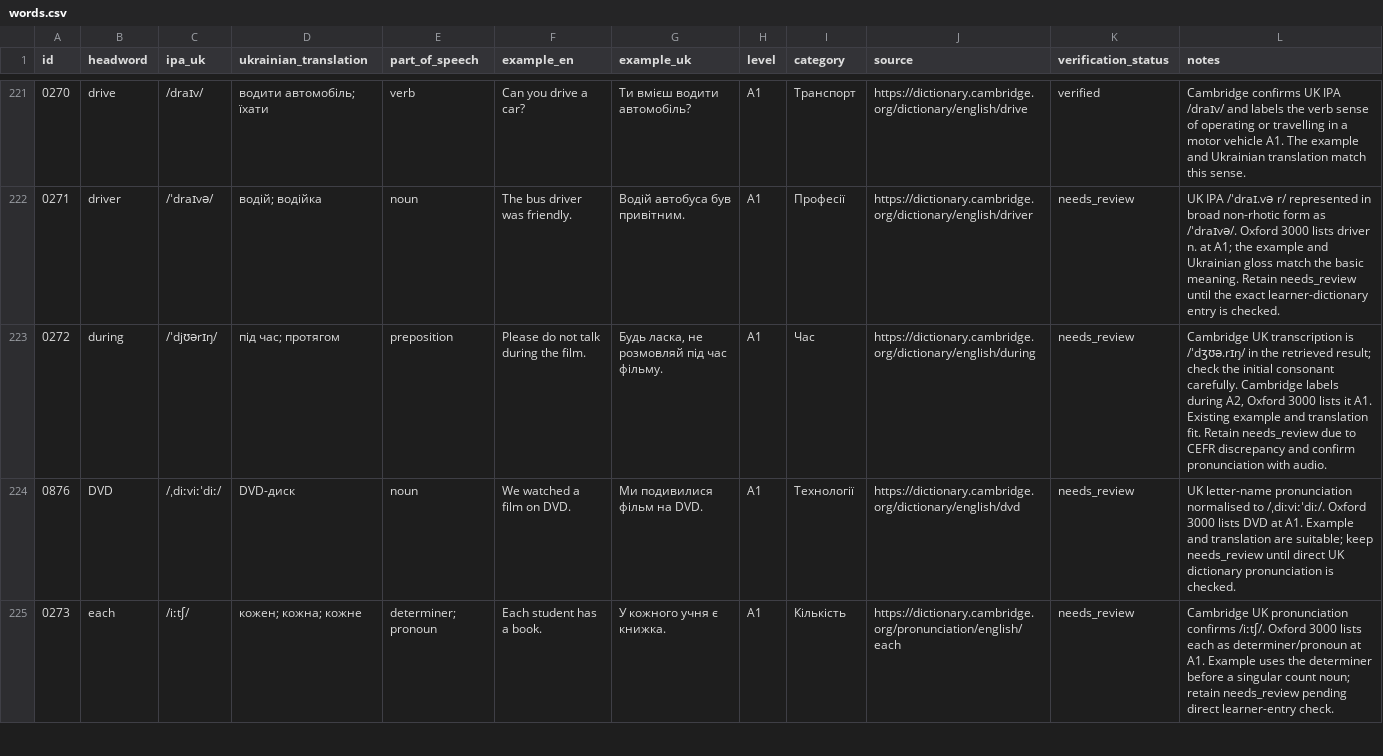
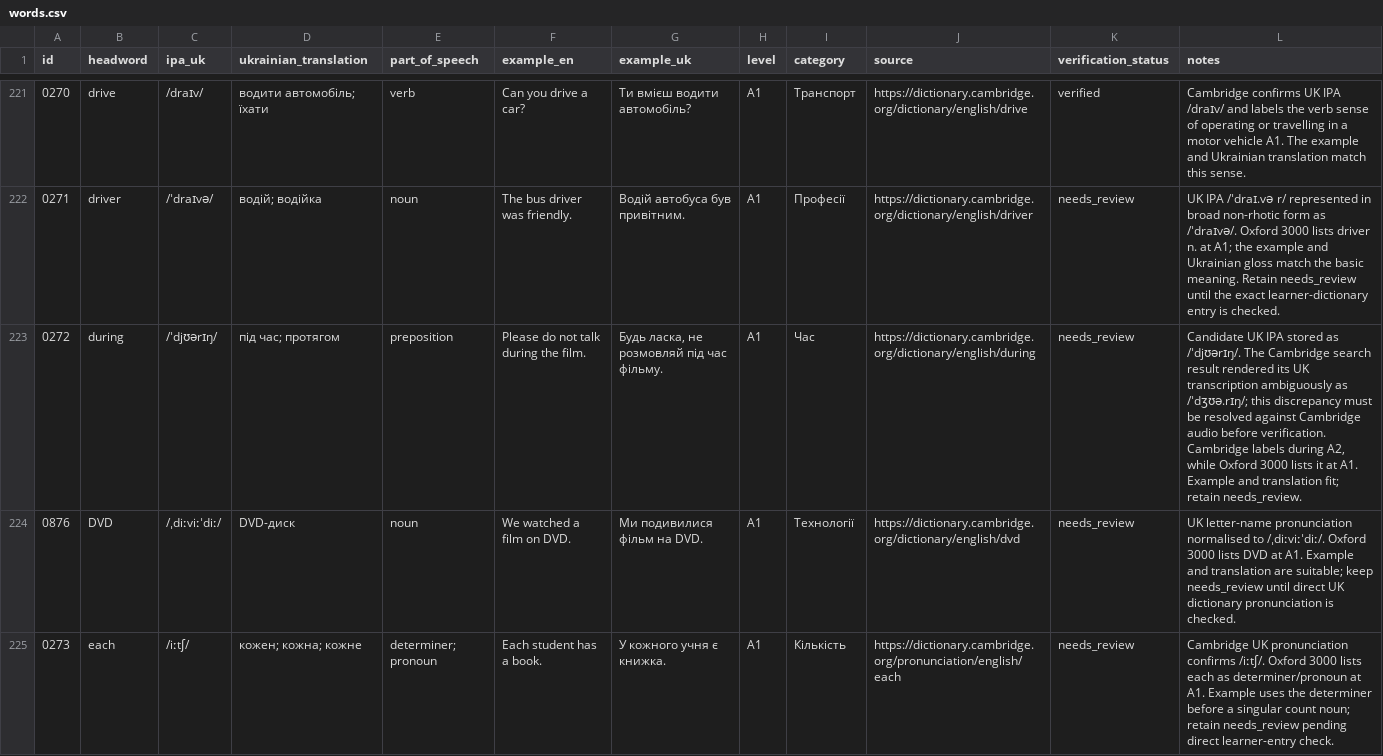
Before and after one commit to kiinoshkaaa/english-ukrainian-dictionary, a CSV file: data/a1/words.csv, drawn as a sheet; only a part is shown, gaps mark what is left out.

Commit message:
Clarify unresolved UK pronunciation evidence for during

```diff
--- a/data/a1/words.csv
+++ b/data/a1/words.csv
@@ -222,3 +222,3 @@
 "0271","driver","/ˈdraɪvə/","водій; водійка","noun","The bus driver was friendly.","Водій автобуса був привітним.","A1","Професії","https://dictionary.cambridge.org/dictionary/english/driver","needs_review","UK IPA /ˈdraɪ.və r/ represented in broad non-rhotic form as /ˈdraɪvə/. Oxford 3000 lists driver n. at A1; the example and Ukrainian gloss match the basic meaning. Retain needs_review until the exact learner-dictionary entry is checked."
-"0272","during","/ˈdjʊərɪŋ/","під час; протягом","preposition","Please do not talk during the film.","Будь ласка, не розмовляй під час фільму.","A1","Час","https://dictionary.cambridge.org/dictionary/english/during","needs_review","Cambridge UK transcription is /ˈdʒʊə.rɪŋ/ in the retrieved result; check the initial consonant carefully. Cambridge labels during A2, Oxford 3000 lists it A1. Existing example and translation fit. Retain needs_review due to CEFR discrepancy and confirm pronunciation with audio."
+"0272","during","/ˈdjʊərɪŋ/","під час; протягом","preposition","Please do not talk during the film.","Будь ласка, не розмовляй під час фільму.","A1","Час","https://dictionary.cambridge.org/dictionary/english/during","needs_review","Candidate UK IPA stored as /ˈdjʊərɪŋ/. The Cambridge search result rendered its UK transcription ambiguously as /ˈdʒʊə.rɪŋ/; this discrepancy must be resolved against Cambridge audio before verification. Cambridge labels during A2, while Oxford 3000 lists it at A1. Example and translation fit; retain needs_review."
 "0876","DVD","/ˌdiːviːˈdiː/","DVD-диск","noun","We watched a film on DVD.","Ми подивилися фільм на DVD.","A1","Технології","https://dictionary.cambridge.org/dictionary/english/dvd","needs_review","UK letter-name pronunciation normalised to /ˌdiːviːˈdiː/. Oxford 3000 lists DVD at A1. Example and translation are suitable; keep needs_review until direct UK dictionary pronunciation is checked."
```
